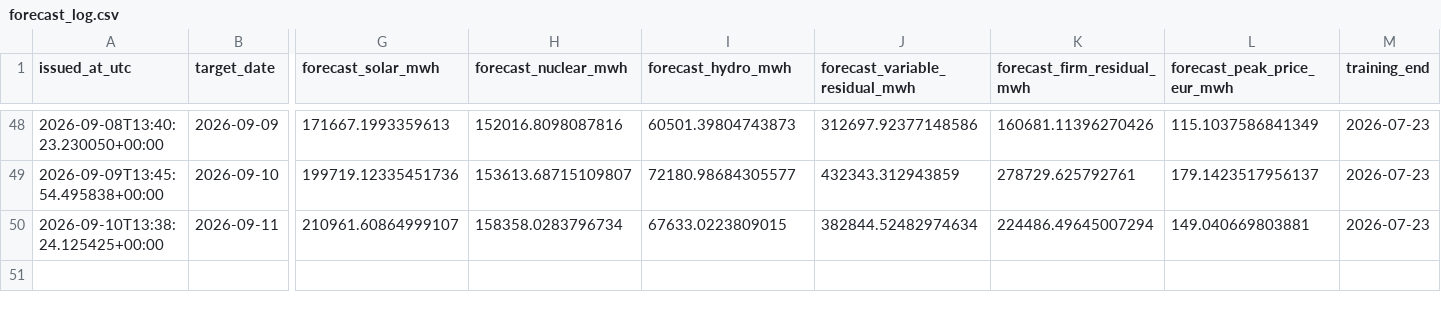
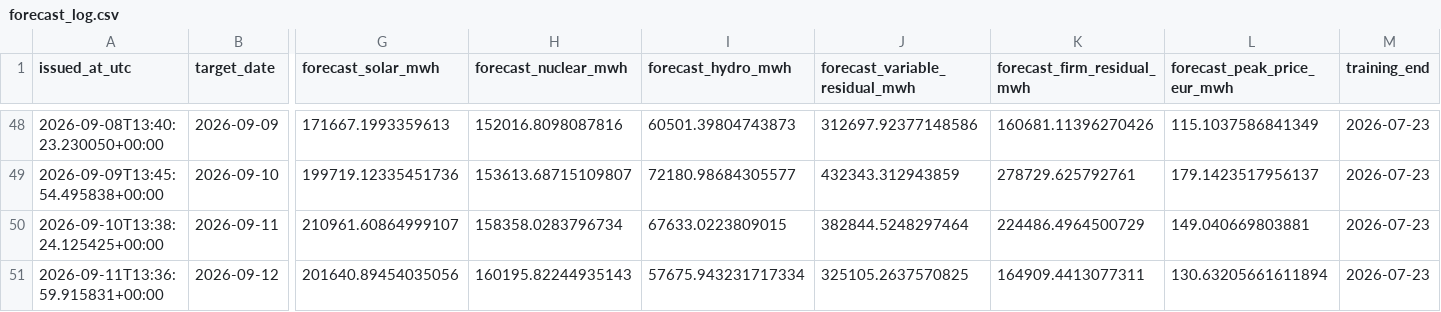
Before and after one commit to Evanssdas/Spain-Market-Platform, a CSV file: logs/forecast_log.csv, drawn as a sheet; only a part is shown, gaps mark what is left out; rows hold the shown columns only; the diff names each change by its address in the sheet, - before the commit and + after, or states it on an @@ line.

```diff
--- a/logs/forecast_log.csv
+++ b/logs/forecast_log.csv
-J50 (forecast_variable_residual_mwh): 382844.52482974634
+J50 (forecast_variable_residual_mwh): 382844.5248297464
-K50 (forecast_firm_residual_mwh): 224486.49645007294
+K50 (forecast_firm_residual_mwh): 224486.4964500729
+row 51: 2026-09-11T13:36:59.915831+00:00 | 2026-09-12 | 201640.89454035056 | 160195.82244935143 | 57675.943231717334 | 325105.2637570825 | 164909.4413077311 | 130.63205661611894 | 2026-07-23
```
Also changed, not shown: data/processed/prices_daily.csv, data/processed/weather_daily.csv, 5 other files.
